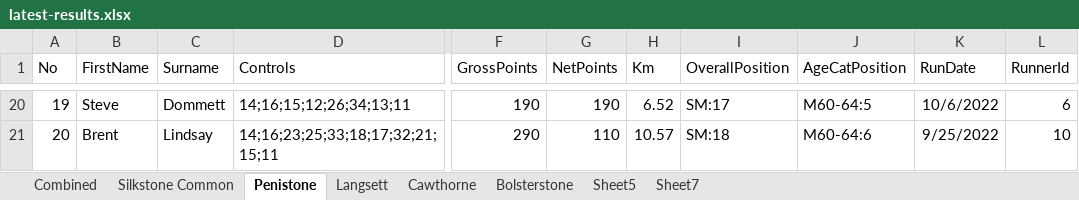
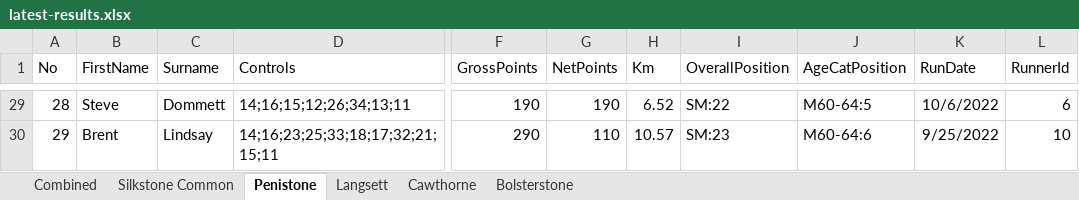
Before and after one commit to chrismhodgson/nextjs-pfrac, an Excel workbook: public/static/results/orienteering/latest-results.xlsx, sheet Penistone, drawn as a sheet; only a part is shown, gaps mark what is left out; values as stored, in another font and other column widths than the file's, no borders; addresses are those after the commit; the diff covers the shown part only; the diff names each change by its address in the sheet, - before the commit and + after, or states it on an @@ line.

```diff
--- a/public/static/results/orienteering/latest-results.xlsx (sheet Penistone)
+++ b/public/static/results/orienteering/latest-results.xlsx (sheet Penistone)
-sheet tab: Sheet5
-sheet tab: Sheet7
@@ column A (No) renumbered from row 4 down @@
-I29 (OverallPosition): SM:17
+I29 (OverallPosition): SM:22
-I30 (OverallPosition): SM:18
+I30 (OverallPosition): SM:23
```
Also changed, not shown: 9 added rows and 22 edited cells elsewhere in this sheet, sheet Combined, sheet Bolsterstone, sheet Silkstone Common, sheet Cawthorne, formulas that keep their value.
